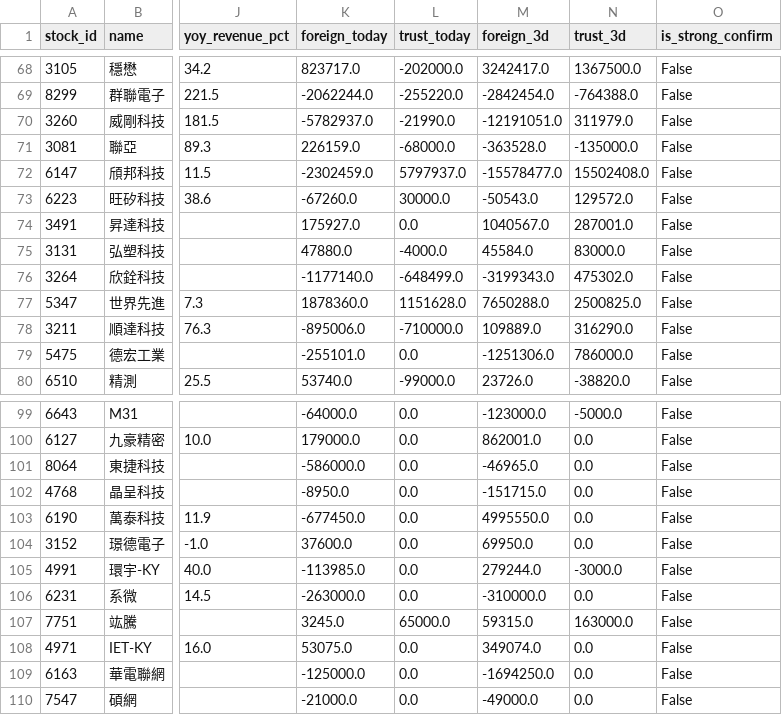
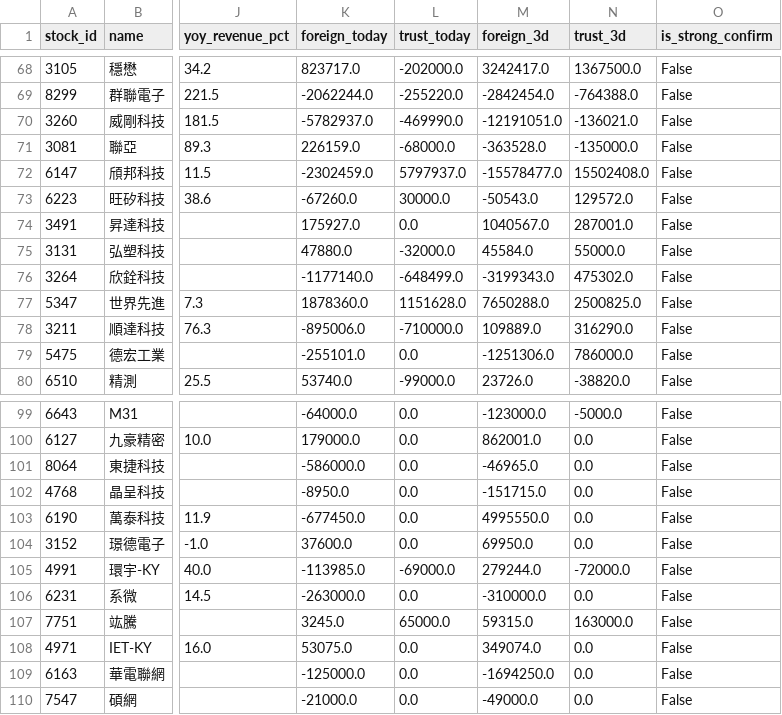
Before and after one commit to flydav003-alt/tw-otc, a CSV file: docs/report.csv, drawn as a sheet; only a part is shown, gaps mark what is left out; the diff names each change by its address in the sheet, - before the commit and + after, or states it on an @@ line.

```diff
--- a/docs/report.csv
+++ b/docs/report.csv
-L70 (trust_today): -21990.0
+L70 (trust_today): -469990.0
-N70 (trust_3d): 311979.0
+N70 (trust_3d): -136021.0
-L75 (trust_today): -4000.0
+L75 (trust_today): -32000.0
-N75 (trust_3d): 83000.0
+N75 (trust_3d): 55000.0
-L105 (trust_today): 0.0
+L105 (trust_today): -69000.0
-N105 (trust_3d): -3000.0
+N105 (trust_3d): -72000.0
```
Also changed, not shown: 1 other file.
